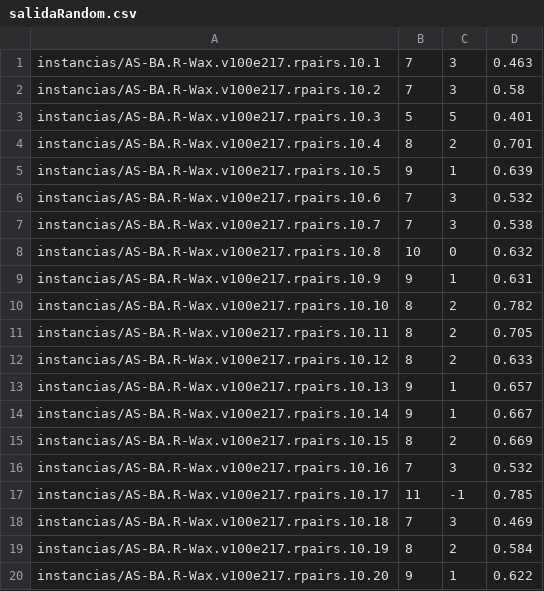
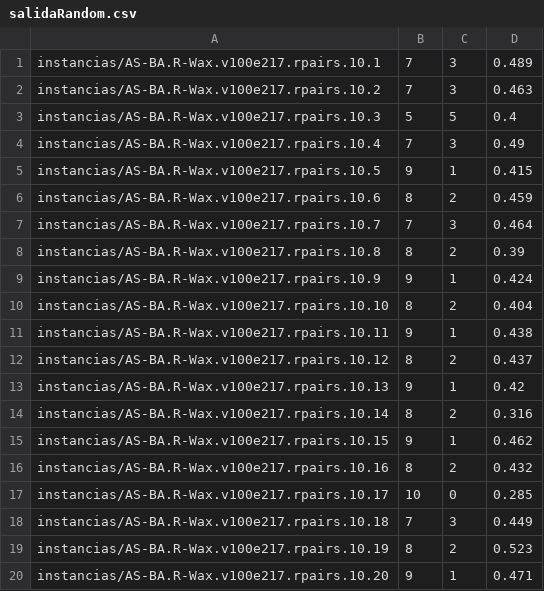
Before and after one commit to alvarobrm/EDP, a CSV file: salidaRandom.csv, drawn as a sheet.

```diff
--- a/salidaRandom.csv
+++ b/salidaRandom.csv
@@ -1,20 +1,20 @@
-instancias/AS-BA.R-Wax.v100e217.rpairs.10.1;7;3;0.463
-instancias/AS-BA.R-Wax.v100e217.rpairs.10.2;7;3;0.58
-instancias/AS-BA.R-Wax.v100e217.rpairs.10.3;5;5;0.401
-instancias/AS-BA.R-Wax.v100e217.rpairs.10.4;8;2;0.701
-instancias/AS-BA.R-Wax.v100e217.rpairs.10.5;9;1;0.639
-instancias/AS-BA.R-Wax.v100e217.rpairs.10.6;7;3;0.532
-instancias/AS-BA.R-Wax.v100e217.rpairs.10.7;7;3;0.538
-instancias/AS-BA.R-Wax.v100e217.rpairs.10.8;10;0;0.632
-instancias/AS-BA.R-Wax.v100e217.rpairs.10.9;9;1;0.631
-instancias/AS-BA.R-Wax.v100e217.rpairs.10.10;8;2;0.782
-instancias/AS-BA.R-Wax.v100e217.rpairs.10.11;8;2;0.705
-instancias/AS-BA.R-Wax.v100e217.rpairs.10.12;8;2;0.633
-instancias/AS-BA.R-Wax.v100e217.rpairs.10.13;9;1;0.657
-instancias/AS-BA.R-Wax.v100e217.rpairs.10.14;9;1;0.667
-instancias/AS-BA.R-Wax.v100e217.rpairs.10.15;8;2;0.669
-instancias/AS-BA.R-Wax.v100e217.rpairs.10.16;7;3;0.532
-instancias/AS-BA.R-Wax.v100e217.rpairs.10.17;11;-1;0.785
-instancias/AS-BA.R-Wax.v100e217.rpairs.10.18;7;3;0.469
-instancias/AS-BA.R-Wax.v100e217.rpairs.10.19;8;2;0.584
-instancias/AS-BA.R-Wax.v100e217.rpairs.10.20;9;1;0.622
+instancias/AS-BA.R-Wax.v100e217.rpairs.10.1;7;3;0.489
+instancias/AS-BA.R-Wax.v100e217.rpairs.10.2;7;3;0.463
+instancias/AS-BA.R-Wax.v100e217.rpairs.10.3;5;5;0.4
+instancias/AS-BA.R-Wax.v100e217.rpairs.10.4;7;3;0.49
+instancias/AS-BA.R-Wax.v100e217.rpairs.10.5;9;1;0.415
+instancias/AS-BA.R-Wax.v100e217.rpairs.10.6;8;2;0.459
+instancias/AS-BA.R-Wax.v100e217.rpairs.10.7;7;3;0.464
+instancias/AS-BA.R-Wax.v100e217.rpairs.10.8;8;2;0.39
+instancias/AS-BA.R-Wax.v100e217.rpairs.10.9;9;1;0.424
+instancias/AS-BA.R-Wax.v100e217.rpairs.10.10;8;2;0.404
+instancias/AS-BA.R-Wax.v100e217.rpairs.10.11;9;1;0.438
+instancias/AS-BA.R-Wax.v100e217.rpairs.10.12;8;2;0.437
+instancias/AS-BA.R-Wax.v100e217.rpairs.10.13;9;1;0.42
+instancias/AS-BA.R-Wax.v100e217.rpairs.10.14;8;2;0.316
+instancias/AS-BA.R-Wax.v100e217.rpairs.10.15;9;1;0.462
+instancias/AS-BA.R-Wax.v100e217.rpairs.10.16;8;2;0.432
+instancias/AS-BA.R-Wax.v100e217.rpairs.10.17;10;0;0.285
+instancias/AS-BA.R-Wax.v100e217.rpairs.10.18;7;3;0.449
+instancias/AS-BA.R-Wax.v100e217.rpairs.10.19;8;2;0.523
+instancias/AS-BA.R-Wax.v100e217.rpairs.10.20;9;1;0.471
```
Also changed, not shown: salida.csv, 3 other files.
